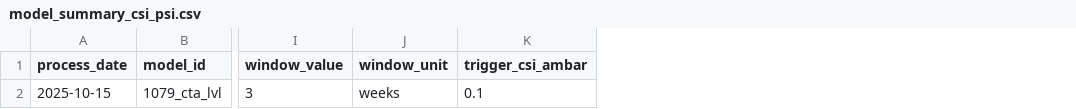
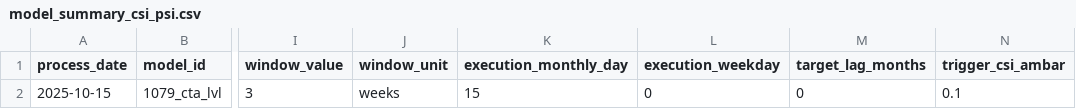
Before and after one commit to rodoart/panopto_devin, a CSV file: samples/config/model_summary_csi_psi.csv, drawn as a sheet; only a part is shown, gaps mark what is left out; the diff names each change by its address in the sheet, - before the commit and + after, or states it on an @@ line.

Commit message:
New tests, day of execution for models

```diff
--- a/samples/config/model_summary_csi_psi.csv
+++ b/samples/config/model_summary_csi_psi.csv
+column K (execution_monthly_day), row 2: 15
+column L (execution_weekday), row 2: 0
+column M (target_lag_months), row 2: 0
```
Also changed, not shown: samples/config/model_table_config.csv, samples/config/variable_metadata.csv, 10 other files.
